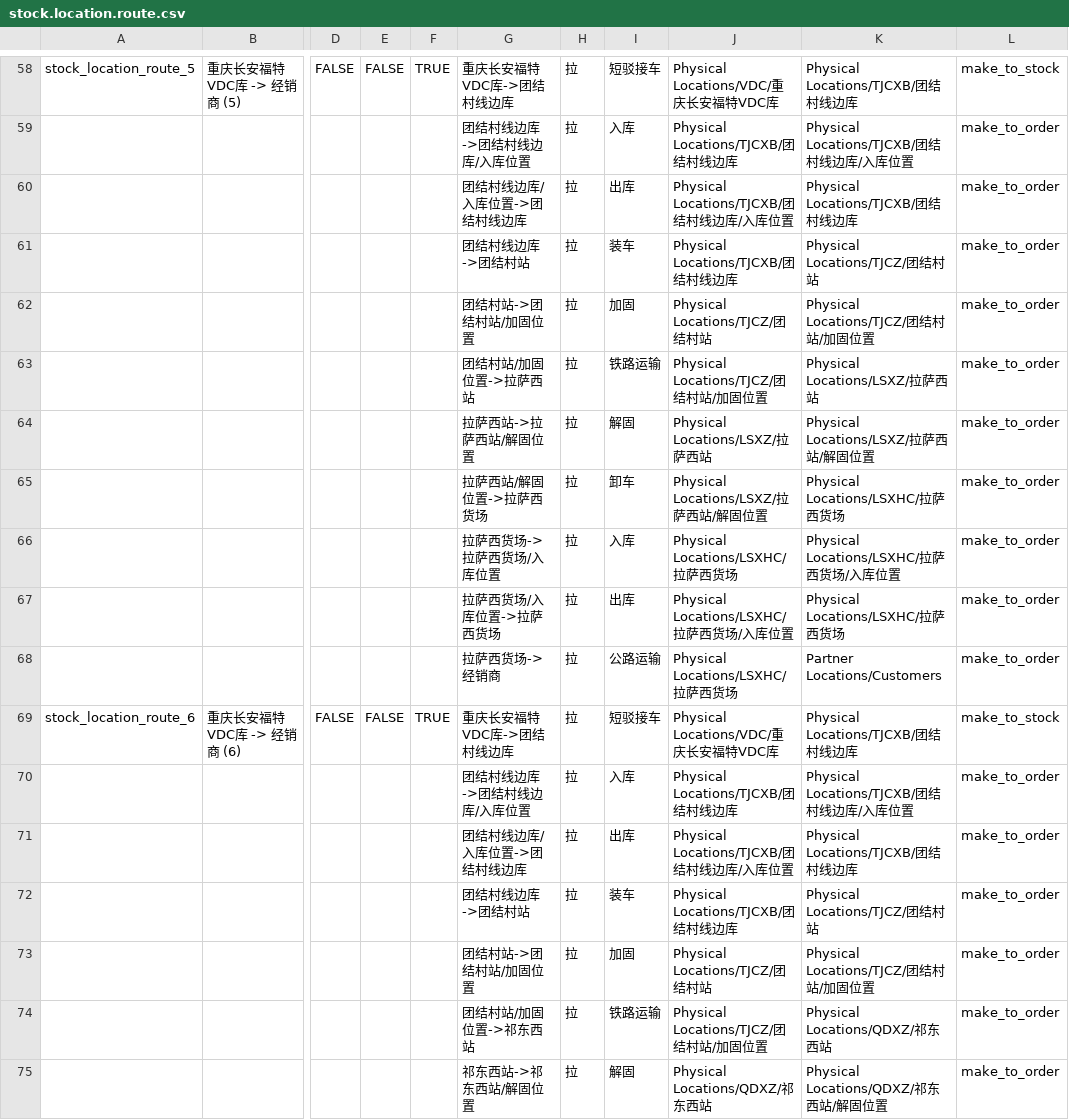
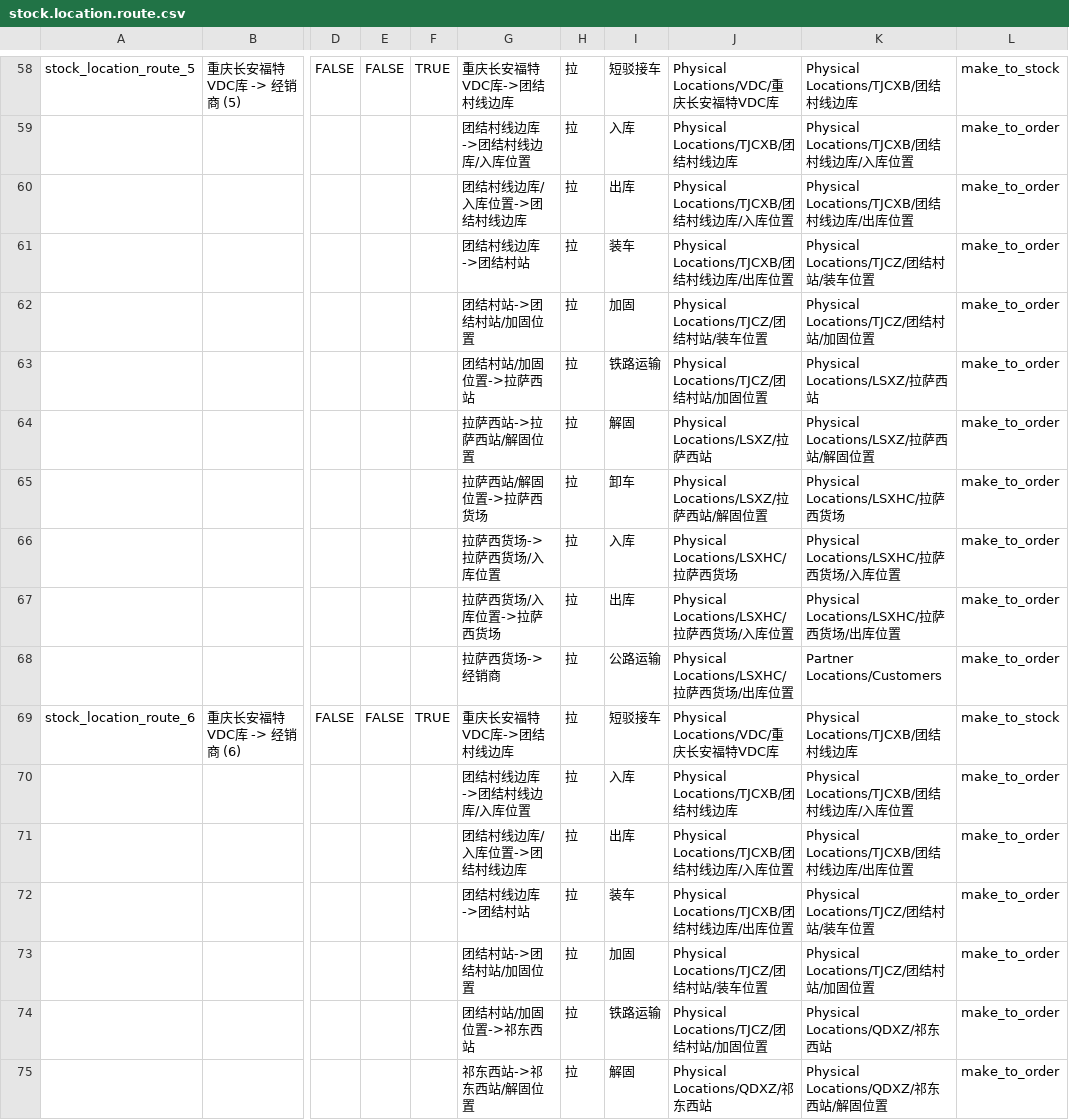
Before and after one commit to g6982/aop, a CSV file: aop_data/data/stock.location.route.csv, drawn as a sheet; only a part is shown, gaps mark what is left out; the diff covers the shown part only; the diff names each change by its address in the sheet, - before the commit and + after, or states it on an @@ line.

```diff
--- a/aop_data/data/stock.location.route.csv
+++ b/aop_data/data/stock.location.route.csv
-K60: Physical Locations/TJCXB/团结村线边库
+K60: Physical Locations/TJCXB/团结村线边库/出库位置
-J61: Physical Locations/TJCXB/团结村线边库
+J61: Physical Locations/TJCXB/团结村线边库/出库位置
-K61: Physical Locations/TJCZ/团结村站
+K61: Physical Locations/TJCZ/团结村站/装车位置
-J62: Physical Locations/TJCZ/团结村站
+J62: Physical Locations/TJCZ/团结村站/装车位置
-K67: Physical Locations/LSXHC/拉萨西货场
+K67: Physical Locations/LSXHC/拉萨西货场/出库位置
-J68: Physical Locations/LSXHC/拉萨西货场
+J68: Physical Locations/LSXHC/拉萨西货场/出库位置
-K71: Physical Locations/TJCXB/团结村线边库
+K71: Physical Locations/TJCXB/团结村线边库/出库位置
-J72: Physical Locations/TJCXB/团结村线边库
+J72: Physical Locations/TJCXB/团结村线边库/出库位置
-K72: Physical Locations/TJCZ/团结村站
+K72: Physical Locations/TJCZ/团结村站/装车位置
-J73: Physical Locations/TJCZ/团结村站
+J73: Physical Locations/TJCZ/团结村站/装车位置
```
Also changed, not shown: 5 added rows, 5 removed rows, 6 moved rows and 46 edited cells elsewhere in this file, 1 other file.
